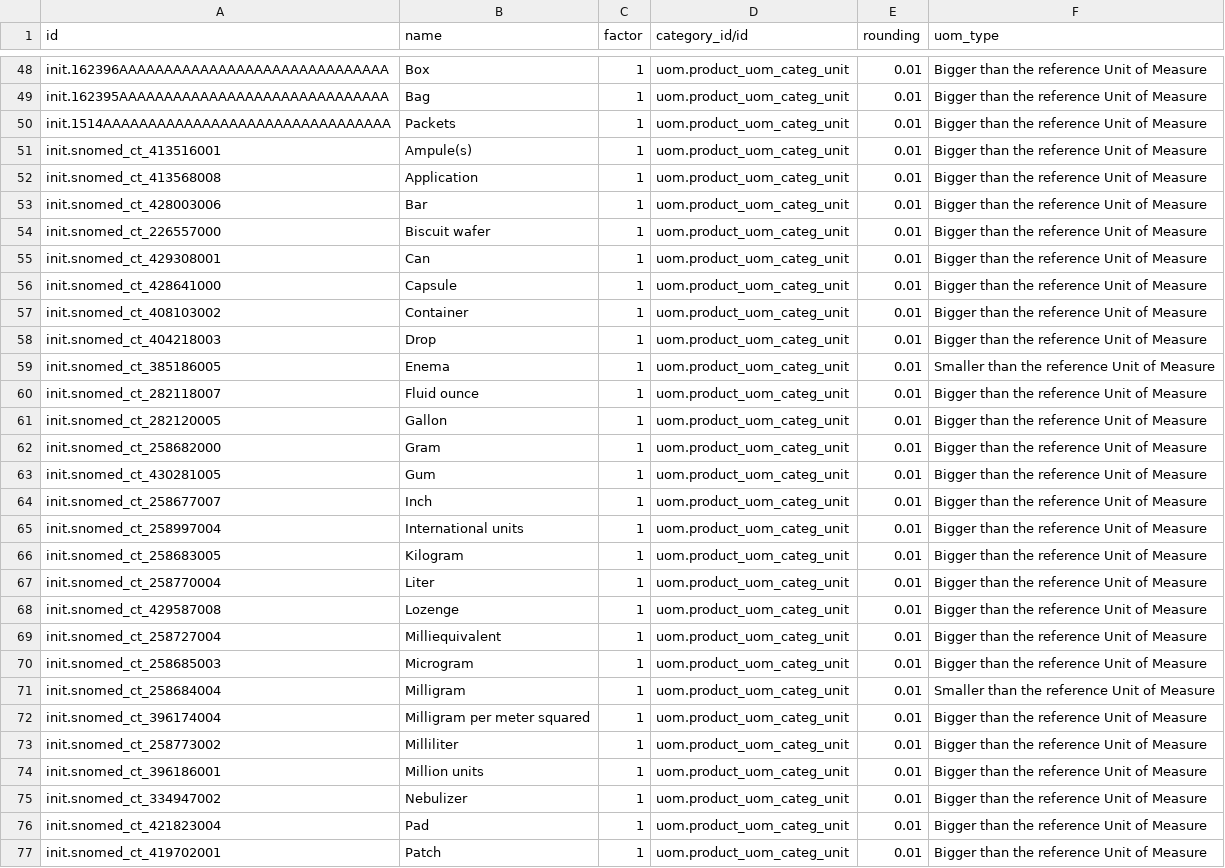
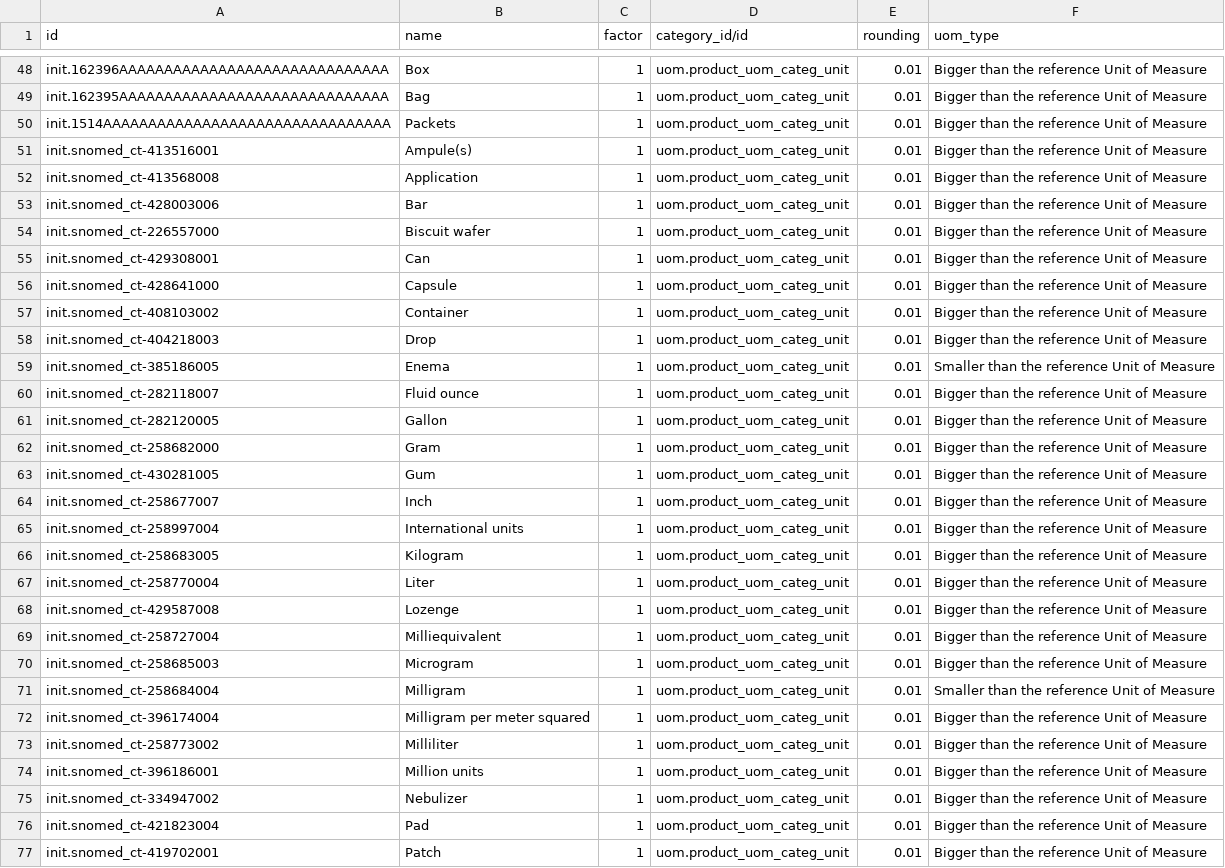
Before and after one commit to ozone-his/ozone, a CSV file: distro/configs/odoo/initializer_config/units_of_measure/product.uom.csv, drawn as a sheet; only a part is shown, gaps mark what is left out; the diff covers the shown part only; the diff names each change by its address in the sheet, - before the commit and + after, or states it on an @@ line.

Commit message:
Fix uom ext id

```diff
--- a/distro/configs/odoo/initializer_config/units_of_measure/product.uom.csv
+++ b/distro/configs/odoo/initializer_config/units_of_measure/product.uom.csv
-A51 (id): init.snomed_ct_413516001
+A51 (id): init.snomed_ct-413516001
-A52 (id): init.snomed_ct_413568008
+A52 (id): init.snomed_ct-413568008
-A53 (id): init.snomed_ct_428003006
+A53 (id): init.snomed_ct-428003006
-A54 (id): init.snomed_ct_226557000
+A54 (id): init.snomed_ct-226557000
-A55 (id): init.snomed_ct_429308001
+A55 (id): init.snomed_ct-429308001
-A56 (id): init.snomed_ct_428641000
+A56 (id): init.snomed_ct-428641000
-A57 (id): init.snomed_ct_408103002
+A57 (id): init.snomed_ct-408103002
-A58 (id): init.snomed_ct_404218003
+A58 (id): init.snomed_ct-404218003
-A59 (id): init.snomed_ct_385186005
+A59 (id): init.snomed_ct-385186005
-A60 (id): init.snomed_ct_282118007
+A60 (id): init.snomed_ct-282118007
-A61 (id): init.snomed_ct_282120005
+A61 (id): init.snomed_ct-282120005
-A62 (id): init.snomed_ct_258682000
+A62 (id): init.snomed_ct-258682000
-A63 (id): init.snomed_ct_430281005
+A63 (id): init.snomed_ct-430281005
-A64 (id): init.snomed_ct_258677007
+A64 (id): init.snomed_ct-258677007
-A65 (id): init.snomed_ct_258997004
+A65 (id): init.snomed_ct-258997004
-A66 (id): init.snomed_ct_258683005
+A66 (id): init.snomed_ct-258683005
-A67 (id): init.snomed_ct_258770004
+A67 (id): init.snomed_ct-258770004
-A68 (id): init.snomed_ct_429587008
+A68 (id): init.snomed_ct-429587008
-A69 (id): init.snomed_ct_258727004
+A69 (id): init.snomed_ct-258727004
-A70 (id): init.snomed_ct_258685003
+A70 (id): init.snomed_ct-258685003
-A71 (id): init.snomed_ct_258684004
+A71 (id): init.snomed_ct-258684004
-A72 (id): init.snomed_ct_396174004
+A72 (id): init.snomed_ct-396174004
-A73 (id): init.snomed_ct_258773002
+A73 (id): init.snomed_ct-258773002
-A74 (id): init.snomed_ct_396186001
+A74 (id): init.snomed_ct-396186001
-A75 (id): init.snomed_ct_334947002
+A75 (id): init.snomed_ct-334947002
-A76 (id): init.snomed_ct_421823004
+A76 (id): init.snomed_ct-421823004
-A77 (id): init.snomed_ct_419702001
+A77 (id): init.snomed_ct-419702001
```
Also changed, not shown: 13 edited cells elsewhere in this file.
